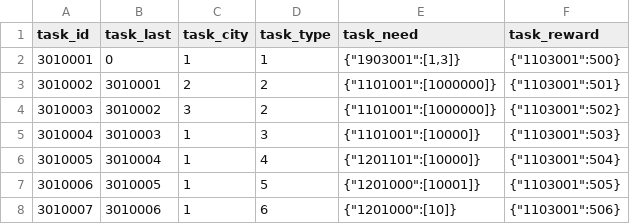
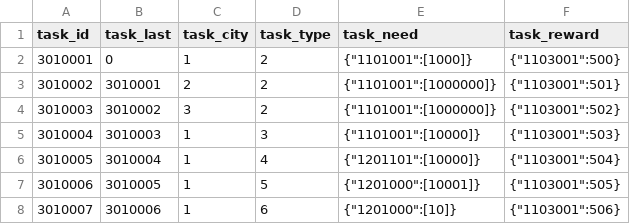
Before and after one commit to kspine/solution_pk, a CSV file: etc/poseidon/empery_center_data/task.csv, drawn as a sheet.

Commit message:
task bug fix.

```diff
--- a/etc/poseidon/empery_center_data/task.csv
+++ b/etc/poseidon/empery_center_data/task.csv
@@ -1,3 +1,3 @@
 task_id,task_last,task_city,task_type,task_need,task_reward
-3010001,0,1,1,"{""1903001"":[1,3]}","{""1103001"":500}"
+3010001,0,1,2,"{""1101001"":[1000]}","{""1103001"":500}"
 3010002,3010001,2,2,"{""1101001"":[1000000]}","{""1103001"":501}"
```
Also changed, not shown: 1 other file.
